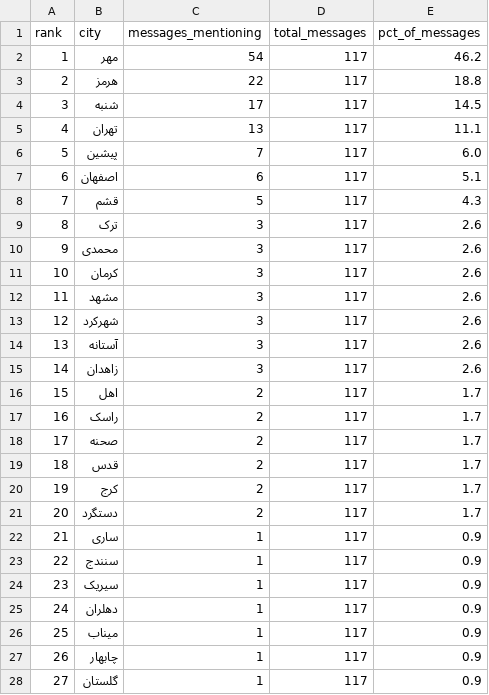
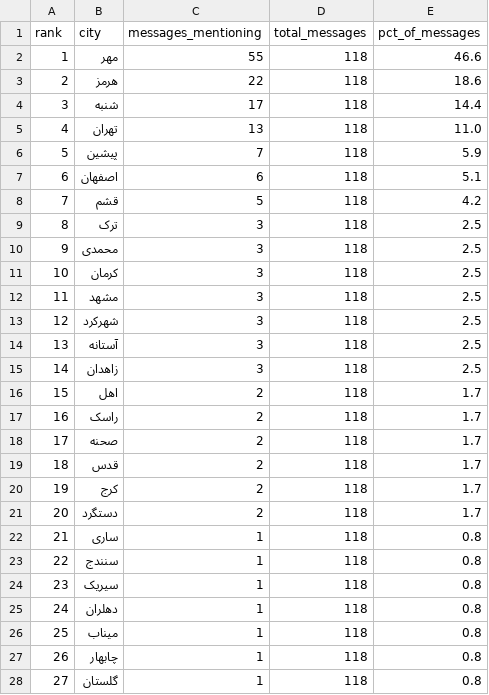
Before and after one commit to Baggiest/ZADAN, a CSV file: counts.csv, drawn as a sheet; only a part is shown; the diff covers the shown part only.

```diff
--- a/counts.csv
+++ b/counts.csv
@@ -1,28 +1,28 @@
 rank,city,messages_mentioning,total_messages,pct_of_messages
-1,مهر,54,117,46.2
-2,هرمز,22,117,18.8
-3,شنبه,17,117,14.5
-4,تهران,13,117,11.1
-5,پیشین,7,117,6.0
-6,اصفهان,6,117,5.1
-7,قشم,5,117,4.3
-8,ترک,3,117,2.6
-9,محمدی,3,117,2.6
-10,کرمان,3,117,2.6
-11,مشهد,3,117,2.6
-12,شهرکرد,3,117,2.6
-13,آستانه,3,117,2.6
-14,زاهدان,3,117,2.6
-15,اهل,2,117,1.7
-16,راسک,2,117,1.7
-17,صحنه,2,117,1.7
-18,قدس,2,117,1.7
-19,کرج,2,117,1.7
-20,دستگرد,2,117,1.7
-21,ساری,1,117,0.9
-22,سنندج,1,117,0.9
-23,سیریک,1,117,0.9
-24,دهلران,1,117,0.9
-25,میناب,1,117,0.9
-26,چابهار,1,117,0.9
-27,گلستان,1,117,0.9
+1,مهر,55,118,46.6
+2,هرمز,22,118,18.6
+3,شنبه,17,118,14.4
+4,تهران,13,118,11.0
+5,پیشین,7,118,5.9
+6,اصفهان,6,118,5.1
+7,قشم,5,118,4.2
+8,ترک,3,118,2.5
+9,محمدی,3,118,2.5
+10,کرمان,3,118,2.5
+11,مشهد,3,118,2.5
+12,شهرکرد,3,118,2.5
+13,آستانه,3,118,2.5
+14,زاهدان,3,118,2.5
+15,اهل,2,118,1.7
+16,راسک,2,118,1.7
+17,صحنه,2,118,1.7
+18,قدس,2,118,1.7
+19,کرج,2,118,1.7
+20,دستگرد,2,118,1.7
+21,ساری,1,118,0.8
+22,سنندج,1,118,0.8
+23,سیریک,1,118,0.8
+24,دهلران,1,118,0.8
+25,میناب,1,118,0.8
+26,چابهار,1,118,0.8
+27,گلستان,1,118,0.8
```
Also changed, not shown: 34 edited cells elsewhere in this file, public/sample/counts-48h.csv, public/sample/counts-72h.csv, 2 other files.
